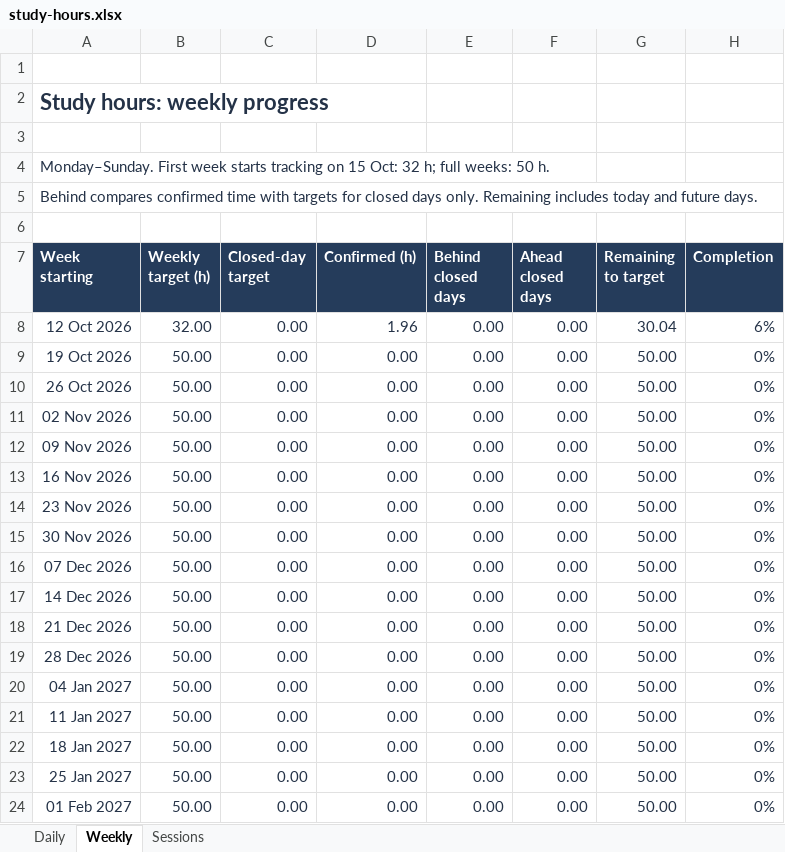
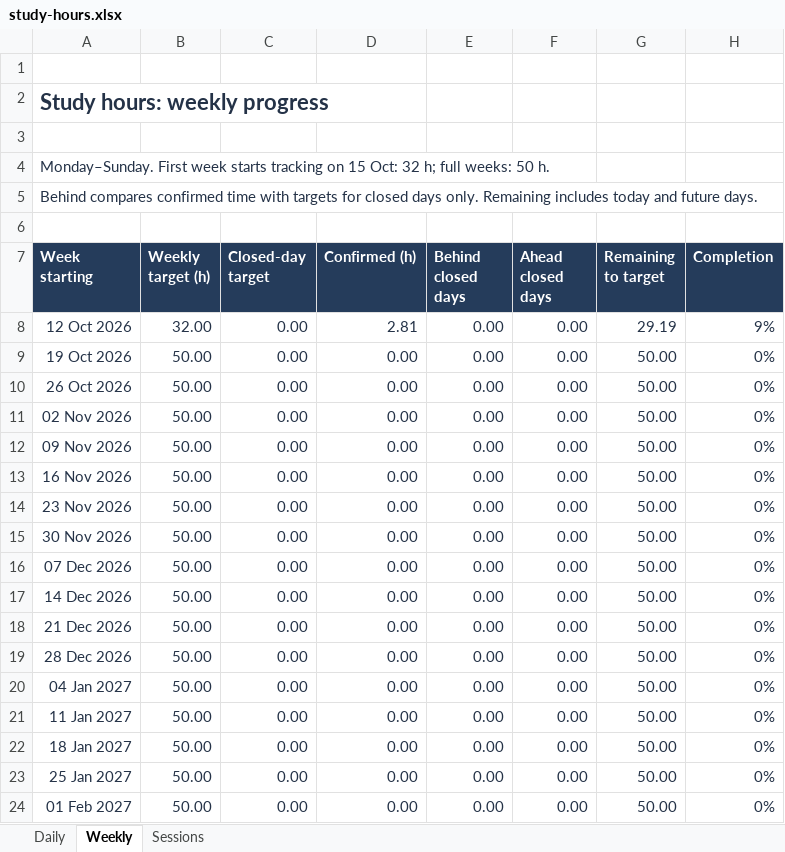
Before and after one commit to satishryali/data-engineering-journey, an Excel workbook: outputs/study-tracker/study-hours.xlsx, sheet Weekly, drawn as a sheet; values as stored, in another font and other column widths than the file's, no borders; conditional formats not drawn; the diff names each change by its address in the sheet, - before the commit and + after, or states it on an @@ line.

```diff
--- a/outputs/study-tracker/study-hours.xlsx (sheet Weekly)
+++ b/outputs/study-tracker/study-hours.xlsx (sheet Weekly)
-D8 (Confirmed (h)): 1.96
+D8 (Confirmed (h)): 2.81
-G8 (Remaining to target): 30.04
+G8 (Remaining to target): 29.19
-H8 (Completion): 6%
+H8 (Completion): 9%
```
Also changed, not shown: sheet Sessions, sheet Daily, formulas that keep their value, 6 other files.
